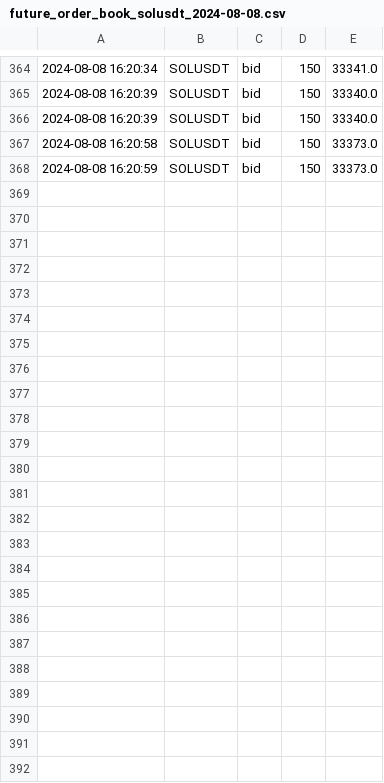
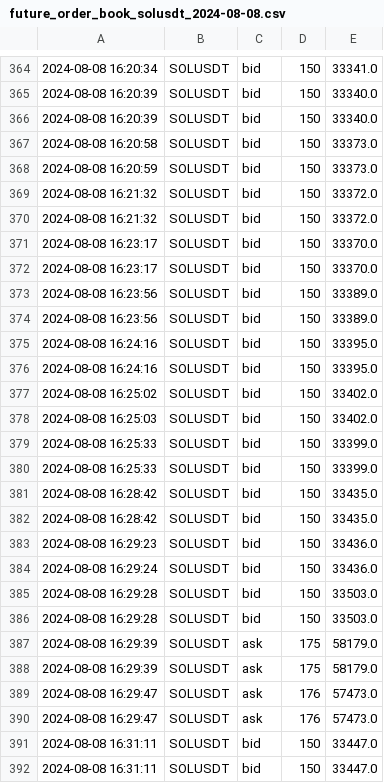
Before and after one commit to caotuanvu123/test_host, a CSV file: csv/futures/future_order_book_solusdt_2024-08-08.csv, drawn as a sheet; only a part is shown, gaps mark what is left out.

```diff
--- a/csv/futures/future_order_book_solusdt_2024-08-08.csv
+++ b/csv/futures/future_order_book_solusdt_2024-08-08.csv
@@ -368 +368,25 @@
 2024-08-08 16:20:59,SOLUSDT,bid,150,33373.0
+2024-08-08 16:21:32,SOLUSDT,bid,150,33372.0
+2024-08-08 16:21:32,SOLUSDT,bid,150,33372.0
+2024-08-08 16:23:17,SOLUSDT,bid,150,33370.0
+2024-08-08 16:23:17,SOLUSDT,bid,150,33370.0
+2024-08-08 16:23:56,SOLUSDT,bid,150,33389.0
+2024-08-08 16:23:56,SOLUSDT,bid,150,33389.0
+2024-08-08 16:24:16,SOLUSDT,bid,150,33395.0
+2024-08-08 16:24:16,SOLUSDT,bid,150,33395.0
+2024-08-08 16:25:02,SOLUSDT,bid,150,33402.0
+2024-08-08 16:25:03,SOLUSDT,bid,150,33402.0
+2024-08-08 16:25:33,SOLUSDT,bid,150,33399.0
+2024-08-08 16:25:33,SOLUSDT,bid,150,33399.0
+2024-08-08 16:28:42,SOLUSDT,bid,150,33435.0
+2024-08-08 16:28:42,SOLUSDT,bid,150,33435.0
+2024-08-08 16:29:23,SOLUSDT,bid,150,33436.0
+2024-08-08 16:29:24,SOLUSDT,bid,150,33436.0
+2024-08-08 16:29:28,SOLUSDT,bid,150,33503.0
+2024-08-08 16:29:28,SOLUSDT,bid,150,33503.0
+2024-08-08 16:29:39,SOLUSDT,ask,175,58179.0
+2024-08-08 16:29:39,SOLUSDT,ask,175,58179.0
+2024-08-08 16:29:47,SOLUSDT,ask,176,57473.0
+2024-08-08 16:29:47,SOLUSDT,ask,176,57473.0
+2024-08-08 16:31:11,SOLUSDT,bid,150,33447.0
+2024-08-08 16:31:11,SOLUSDT,bid,150,33447.0
```
Also changed, not shown: csv/futures/future_order_book_btcusdt_2024-08-08.csv, csv/futures/future_order_book_ethusdt_2024-08-08.csv, 2 other files.
